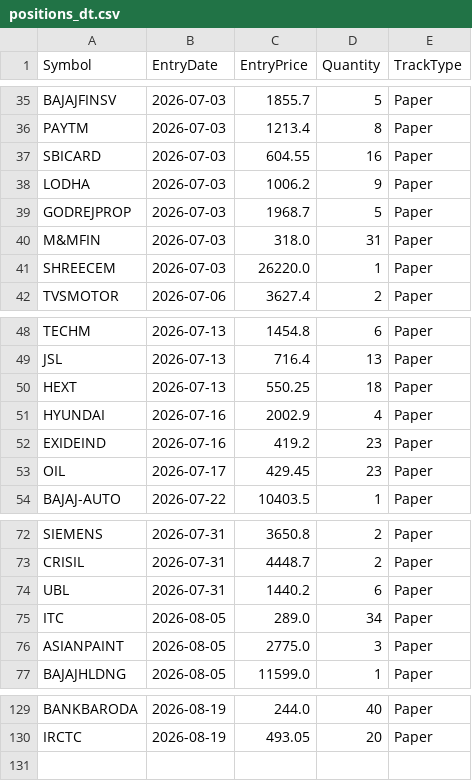
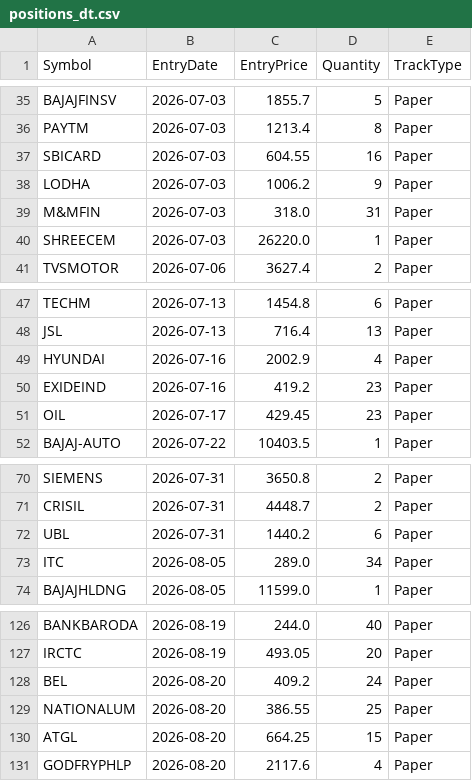
Before and after one commit to finnyrajmann/nse-dual_trend, a CSV file: data/positions_dt.csv, drawn as a sheet; only a part is shown, gaps mark what is left out.

Commit message:
Auto-update — 2026-08-20

```diff
--- a/data/positions_dt.csv
+++ b/data/positions_dt.csv
@@ -38,3 +38,2 @@ SBICARD,2026-07-03,604.55,16,Paper
 LODHA,2026-07-03,1006.2,9,Paper
-GODREJPROP,2026-07-03,1968.7,5,Paper
 M&MFIN,2026-07-03,318.0,31,Paper
@@ -49,3 +48,2 @@ TECHM,2026-07-13,1454.8,6,Paper
 JSL,2026-07-13,716.4,13,Paper
-HEXT,2026-07-13,550.25,18,Paper
 HYUNDAI,2026-07-16,2002.9,4,Paper
@@ -75,3 +73,2 @@ UBL,2026-07-31,1440.2,6,Paper
 ITC,2026-08-05,289.0,34,Paper
-ASIANPAINT,2026-08-05,2775.0,3,Paper
 BAJAJHLDNG,2026-08-05,11599.0,1,Paper
@@ -130 +127,5 @@ BANKBARODA,2026-08-19,244.0,40,Paper
 IRCTC,2026-08-19,493.05,20,Paper
+BEL,2026-08-20,409.2,24,Paper
+NATIONALUM,2026-08-20,386.55,25,Paper
+ATGL,2026-08-20,664.25,15,Paper
+GODFRYPHLP,2026-08-20,2117.6,4,Paper
```
